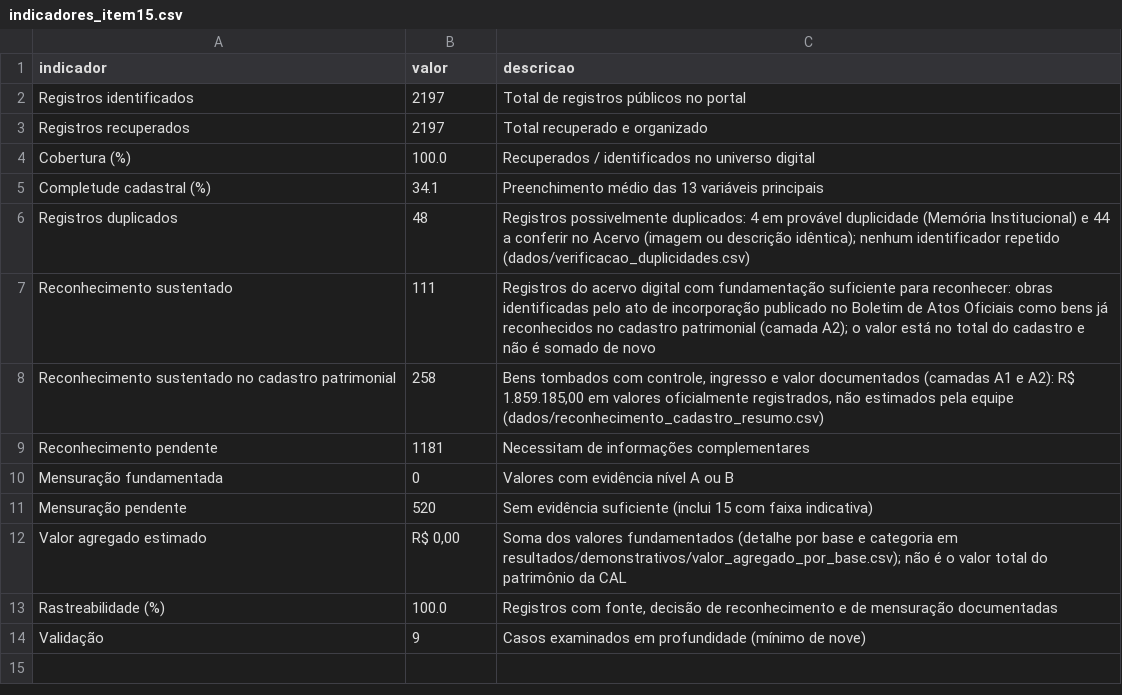
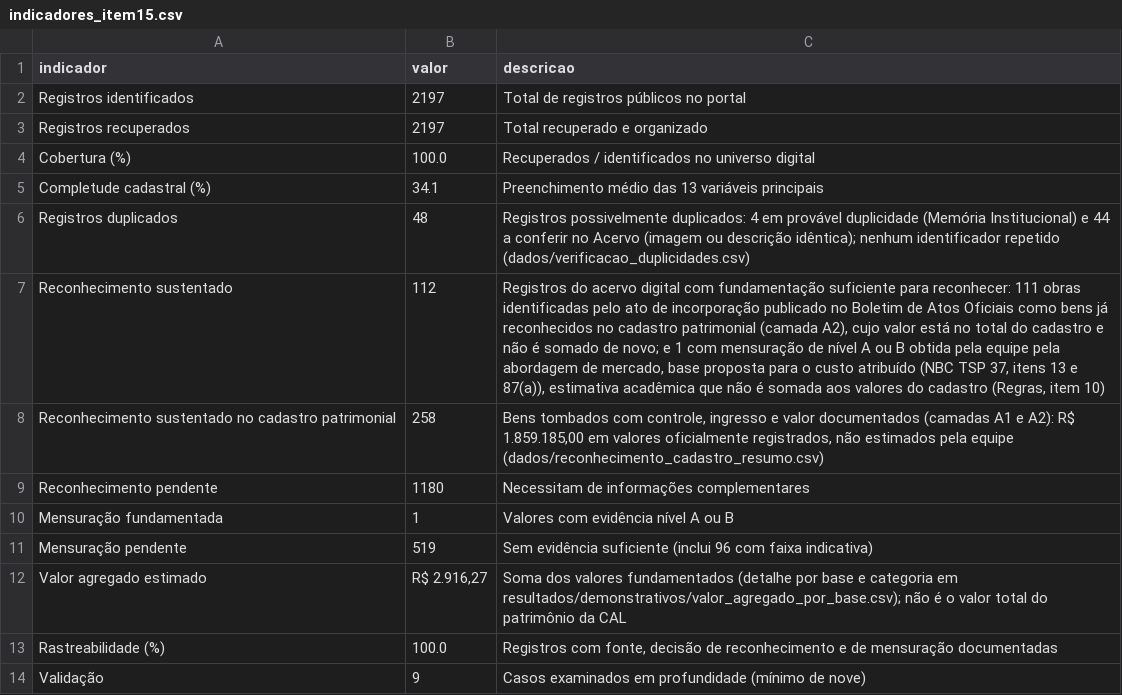
Before and after one commit to atalaiaempreendimentos-bot/hackhathonunb, a CSV file: resultados/indicadores/indicadores_item15.csv, drawn as a sheet.

```diff
--- a/resultados/indicadores/indicadores_item15.csv
+++ b/resultados/indicadores/indicadores_item15.csv
@@ -6,8 +6,8 @@ Completude cadastral (%),34.1,Preenchimento médio das 13 variáveis principais
 Registros duplicados,48,Registros possivelmente duplicados: 4 em provável duplicidade (Memória Institucional) e 44 a conferir no Acervo (imagem ou descrição idêntica); nenhum identificador repetido (dados/verificacao_duplicidades.csv)
-Reconhecimento sustentado,111,Registros do acervo digital com fundamentação suficiente para reconhecer: obras identificadas pelo ato de incorporação publicado no Boletim de Atos Oficiais como bens já reconhecidos no cadastro patrimonial (camada A2); o valor está no total do cadastro e não é somado de novo
+Reconhecimento sustentado,112,"Registros do acervo digital com fundamentação suficiente para reconhecer: 111 obras identificadas pelo ato de incorporação publicado no Boletim de Atos Oficiais como bens já reconhecidos no cadastro patrimonial (camada A2), cujo valor está no total do cadastro e não é somado de novo; e 1 com mensuração de nível A ou B obtida pela equipe pela abordagem de mercado, base proposta para o custo atribuído (NBC TSP 37, itens 13 e 87(a)), estimativa acadêmica que não é somada aos valores do cadastro (Regras, item 10)"
 Reconhecimento sustentado no cadastro patrimonial,258,"Bens tombados com controle, ingresso e valor documentados (camadas A1 e A2): R$ 1.859.185,00 em valores oficialmente registrados, não estimados pela equipe (dados/reconhecimento_cadastro_resumo.csv)"
-Reconhecimento pendente,1181,Necessitam de informações complementares
-Mensuração fundamentada,0,Valores com evidência nível A ou B
-Mensuração pendente,520,Sem evidência suficiente (inclui 15 com faixa indicativa)
-Valor agregado estimado,"R$ 0,00",Soma dos valores fundamentados (detalhe por base e categoria em resultados/demonstrativos/valor_agregado_por_base.csv); não é o valor total do patrimônio da CAL
+Reconhecimento pendente,1180,Necessitam de informações complementares
+Mensuração fundamentada,1,Valores com evidência nível A ou B
+Mensuração pendente,519,Sem evidência suficiente (inclui 96 com faixa indicativa)
+Valor agregado estimado,"R$ 2.916,27",Soma dos valores fundamentados (detalhe por base e categoria em resultados/demonstrativos/valor_agregado_por_base.csv); não é o valor total do patrimônio da CAL
 Rastreabilidade (%),100.0,"Registros com fonte, decisão de reconhecimento e de mensuração documentadas"
```
Also changed, not shown: dados/mensuracao_resumo.csv, dados/reconhecimento_resumo.csv, 16 other files.
